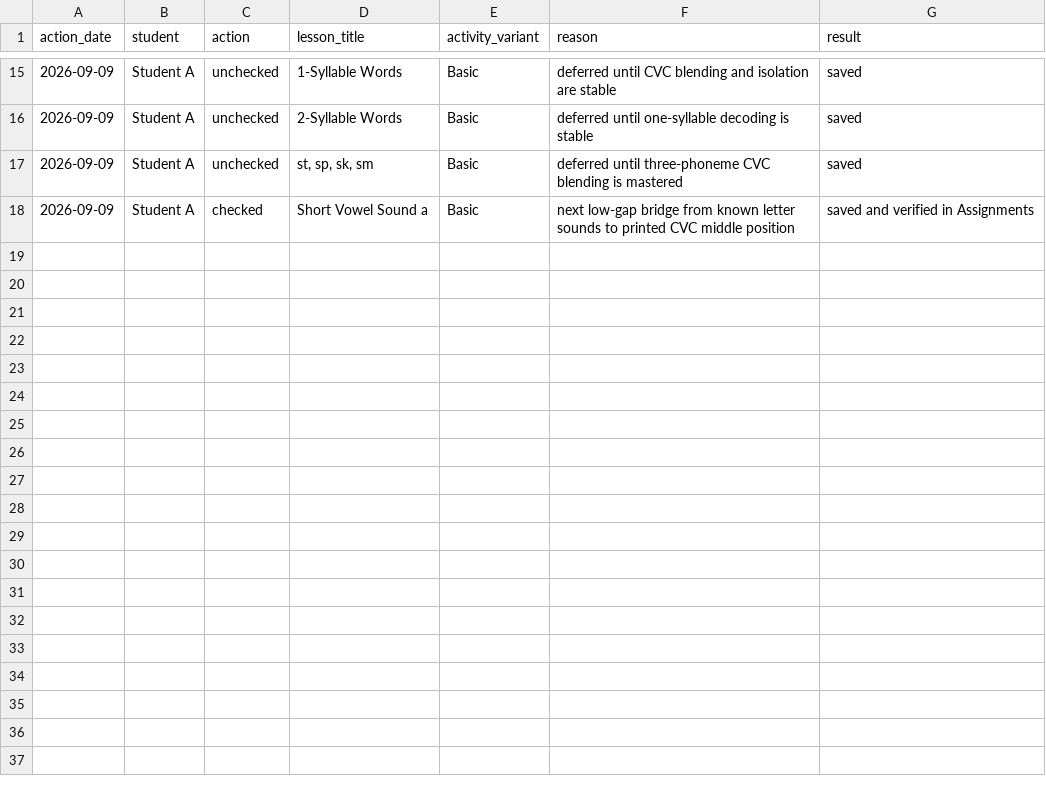
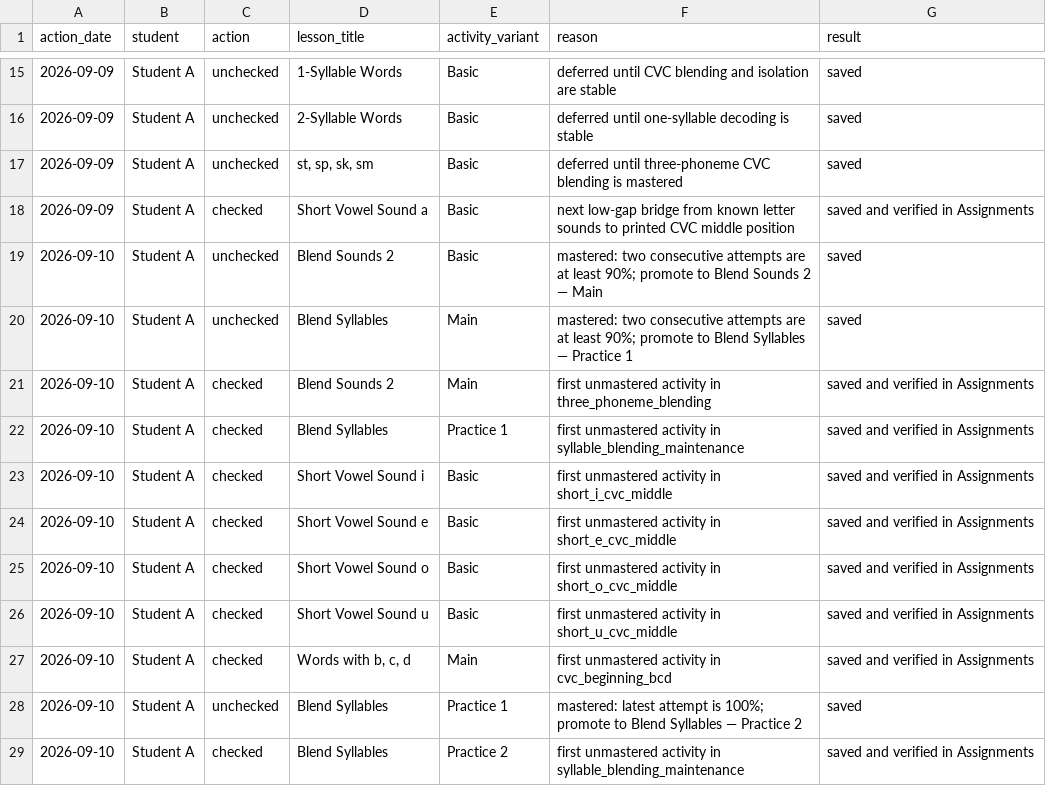
Before and after one commit to JohnTheodore/khan_kids_reading_tutor, a CSV file: student-records/student-a-assignment-actions.csv, drawn as a sheet; only a part is shown, gaps mark what is left out; the diff names each change by its address in the sheet, - before the commit and + after, or states it on an @@ line.

Commit message:
Automate ten-lesson reading sync safely

```diff
--- a/student-records/student-a-assignment-actions.csv
+++ b/student-records/student-a-assignment-actions.csv
+row 19: 2026-09-10 | Student A | unchecked | Blend Sounds 2 | Basic | mastered: two consecutive attempts are at least 90%; promote to Blend Sounds 2 — Main | saved
+row 20: 2026-09-10 | Student A | unchecked | Blend Syllables | Main | mastered: two consecutive attempts are at least 90%; promote to Blend Syllables — Practice 1 | saved
+row 21: 2026-09-10 | Student A | checked | Blend Sounds 2 | Main | first unmastered activity in three_phoneme_blending | saved and verified in Assignments
+row 22: 2026-09-10 | Student A | checked | Blend Syllables | Practice 1 | first unmastered activity in syllable_blending_maintenance | saved and verified in Assignments
+row 23: 2026-09-10 | Student A | checked | Short Vowel Sound i | Basic | first unmastered activity in short_i_cvc_middle | saved and verified in Assignments
+row 24: 2026-09-10 | Student A | checked | Short Vowel Sound e | Basic | first unmastered activity in short_e_cvc_middle | saved and verified in Assignments
+row 25: 2026-09-10 | Student A | checked | Short Vowel Sound o | Basic | first unmastered activity in short_o_cvc_middle | saved and verified in Assignments
+row 26: 2026-09-10 | Student A | checked | Short Vowel Sound u | Basic | first unmastered activity in short_u_cvc_middle | saved and verified in Assignments
+row 27: 2026-09-10 | Student A | checked | Words with b, c, d | Main | first unmastered activity in cvc_beginning_bcd | saved and verified in Assignments
+row 28: 2026-09-10 | Student A | unchecked | Blend Syllables | Practice 1 | mastered: latest attempt is 100%; promote to Blend Syllables — Practice 2 | saved
+row 29: 2026-09-10 | Student A | checked | Blend Syllables | Practice 2 | first unmastered activity in syllable_blending_maintenance | saved and verified in Assignments
```
Also changed, not shown: student-records/student-a-lesson-attempts.csv, 19 other files.
